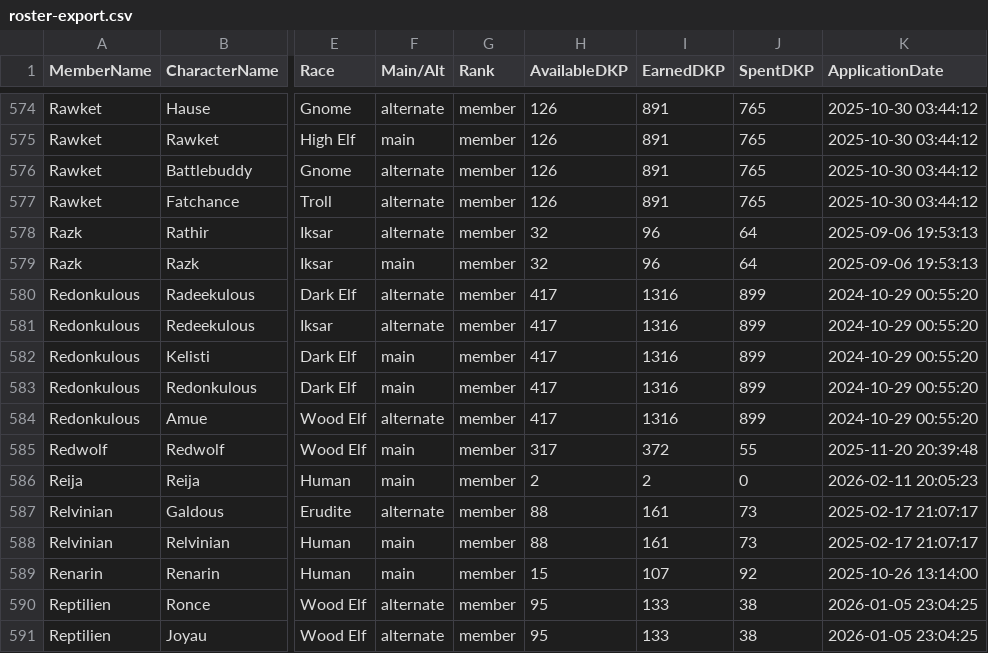
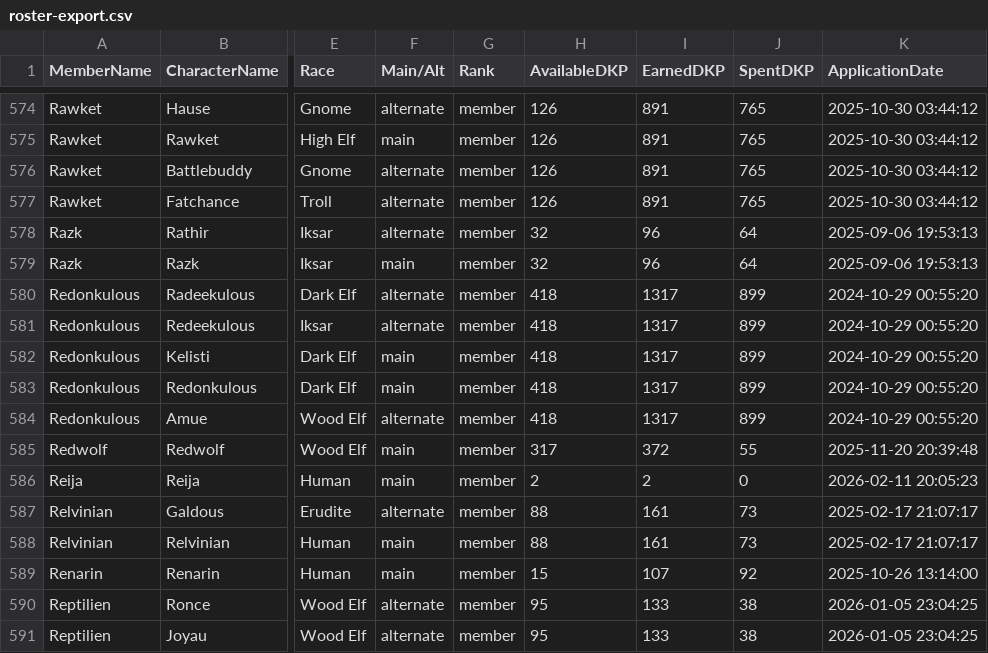
Before and after one commit to Larcen22/Axiom-DKP2, a CSV file: roster-export.csv, drawn as a sheet; only a part is shown, gaps mark what is left out; the diff names each change by its address in the sheet, - before the commit and + after, or states it on an @@ line.

Commit message:
Auto data sync: raids.json, roster-export.csv, users.json (2026-10-24 05:25 UTC)

```diff
--- a/roster-export.csv
+++ b/roster-export.csv
-H580:H584 (AvailableDKP): 417
+H580:H584 (AvailableDKP): 418
-I580:I584 (EarnedDKP): 1316
+I580:I584 (EarnedDKP): 1317
```
Also changed, not shown: 2 other files.
